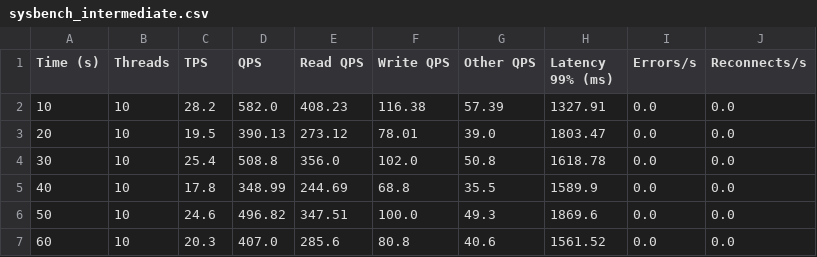
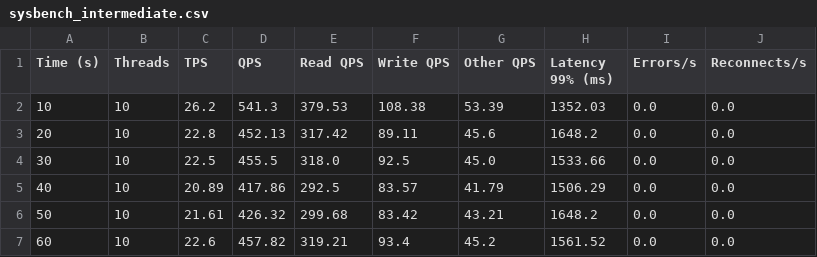
Before and after one commit to sharmina-lina/thesisWork, a CSV file: connection/sysbench_intermediate.csv, drawn as a sheet.

```diff
--- a/connection/sysbench_intermediate.csv
+++ b/connection/sysbench_intermediate.csv
@@ -1,7 +1,7 @@
 Time (s),Threads,TPS,QPS,Read QPS,Write QPS,Other QPS,Latency 99% (ms),Errors/s,Reconnects/s
-10,10,28.2,582.0,408.23,116.38,57.39,1327.91,0.0,0.0
-20,10,19.5,390.13,273.12,78.01,39.0,1803.47,0.0,0.0
-30,10,25.4,508.8,356.0,102.0,50.8,1618.78,0.0,0.0
-40,10,17.8,348.99,244.69,68.8,35.5,1589.9,0.0,0.0
-50,10,24.6,496.82,347.51,100.0,49.3,1869.6,0.0,0.0
-60,10,20.3,407.0,285.6,80.8,40.6,1561.52,0.0,0.0
+10,10,26.2,541.3,379.53,108.38,53.39,1352.03,0.0,0.0
+20,10,22.8,452.13,317.42,89.11,45.6,1648.2,0.0,0.0
+30,10,22.5,455.5,318.0,92.5,45.0,1533.66,0.0,0.0
+40,10,20.89,417.86,292.5,83.57,41.79,1506.29,0.0,0.0
+50,10,21.61,426.32,299.68,83.42,43.21,1648.2,0.0,0.0
+60,10,22.6,457.82,319.21,93.4,45.2,1561.52,0.0,0.0
```
Also changed, not shown: 5 other files.
